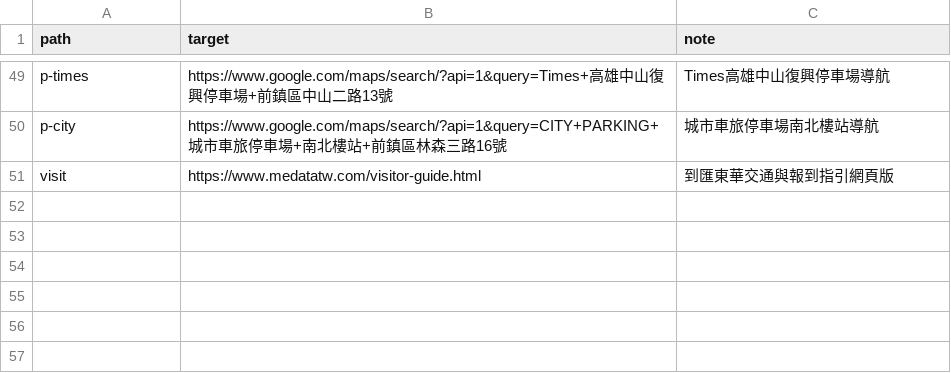
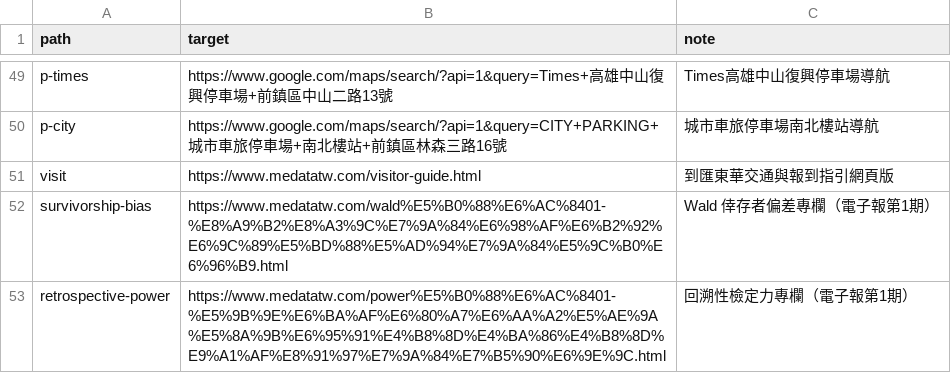
Before and after one commit to cshowme/medatatw, a CSV file: _redirect_tooling/redirects.csv, drawn as a sheet; only a part is shown, gaps mark what is left out; the diff names each change by its address in the sheet, - before the commit and + after, or states it on an @@ line.

```diff
--- a/_redirect_tooling/redirects.csv
+++ b/_redirect_tooling/redirects.csv
+row 52: survivorship-bias | https://www.medatatw.com/wald%E5%B0%88%E6%AC%8401-%E8%A9%B2%E8%A3%9C%E7%9A%84%E6%98%AF%E6%B2%92%E6%9C%89%E5%BD%88%E5%AD%94%E7%9A%84%E5%9C%B0%E6%96%B9.html | Wald 倖存者偏差專欄（電子報第1期）
+row 53: retrospective-power | https://www.medatatw.com/power%E5%B0%88%E6%AC%8401-%E5%9B%9E%E6%BA%AF%E6%80%A7%E6%AA%A2%E5%AE%9A%E5%8A%9B%E6%95%91%E4%B8%8D%E4%BA%86%E4%B8%8D%E9%A1%AF%E8%91%97%E7%9A%84%E7%B5%90%E6%9E%9C.html | 回溯性檢定力專欄（電子報第1期）
```
